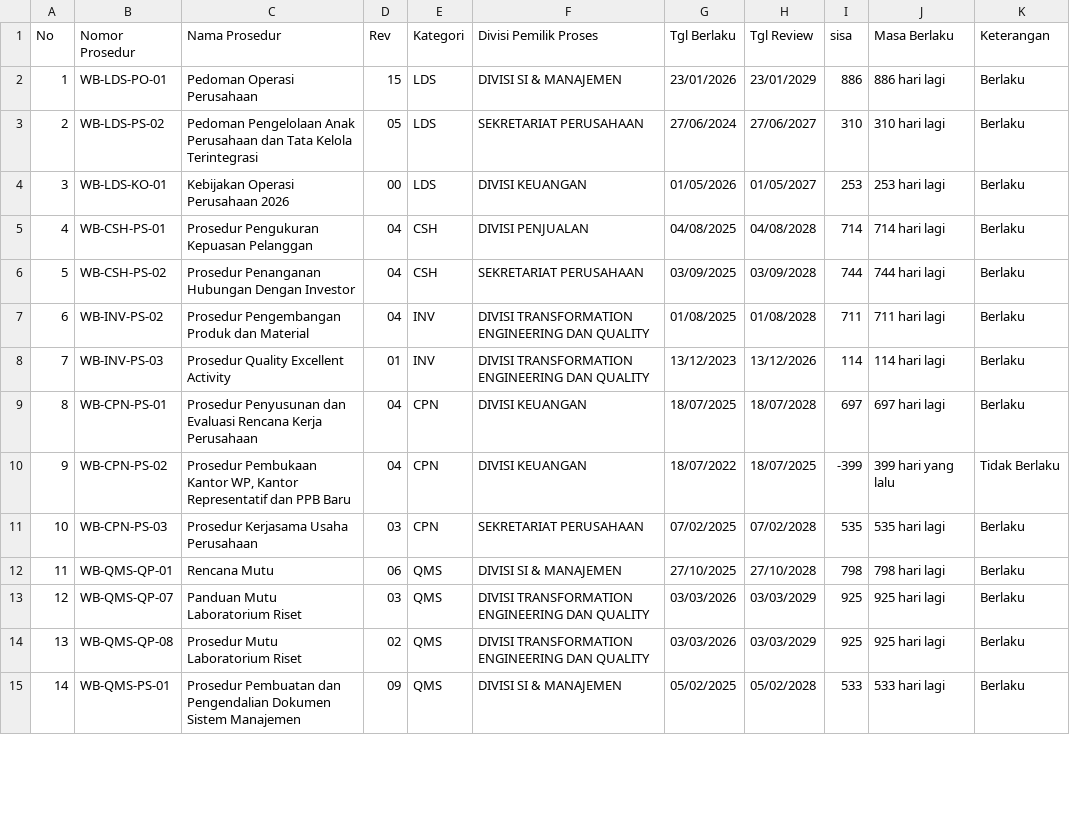
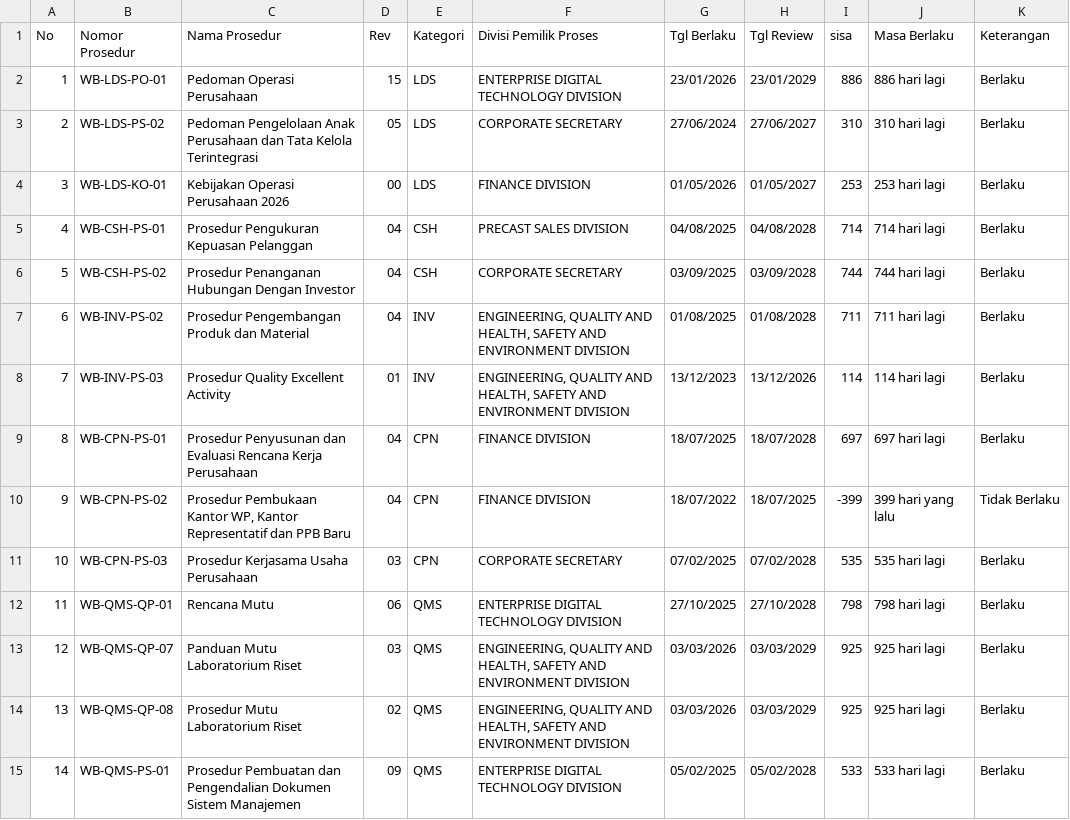
Before and after one commit to smanajemenwb-star/monitoring-prosedur-wb, a CSV file: data.csv, drawn as a sheet; only a part is shown; the diff covers the shown part only.

Commit message:
Update data.csv via dashboard - 21/08/2026 02:34 by admin

```diff
--- a/data.csv
+++ b/data.csv
@@ -1,15 +1,15 @@
 No,Nomor Prosedur,Nama Prosedur,Rev,Kategori,Divisi Pemilik Proses,Tgl Berlaku,Tgl Review,sisa,Masa Berlaku,Keterangan
-1,WB-LDS-PO-01,Pedoman Operasi Perusahaan,15,LDS,DIVISI SI & MANAJEMEN,23/01/2026,23/01/2029,886,886 hari lagi,Berlaku
-2,WB-LDS-PS-02,Pedoman Pengelolaan Anak Perusahaan dan Tata Kelola Terintegrasi,05,LDS,SEKRETARIAT PERUSAHAAN,27/06/2024,27/06/2027,310,310 hari lagi,Berlaku
-3,WB-LDS-KO-01,Kebijakan Operasi Perusahaan 2026,00,LDS,DIVISI KEUANGAN,01/05/2026,01/05/2027,253,253 hari lagi,Berlaku
-4,WB-CSH-PS-01,Prosedur Pengukuran Kepuasan Pelanggan,04,CSH,DIVISI PENJUALAN,04/08/2025,04/08/2028,714,714 hari lagi,Berlaku
-5,WB-CSH-PS-02,Prosedur Penanganan Hubungan Dengan Investor,04,CSH,SEKRETARIAT PERUSAHAAN,03/09/2025,03/09/2028,744,744 hari lagi,Berlaku
-6,WB-INV-PS-02,Prosedur Pengembangan Produk dan Material,04,INV,DIVISI TRANSFORMATION ENGINEERING DAN QUALITY,01/08/2025,01/08/2028,711,711 hari lagi,Berlaku
-7,WB-INV-PS-03,Prosedur Quality Excellent Activity,01,INV,DIVISI TRANSFORMATION ENGINEERING DAN QUALITY,13/12/2023,13/12/2026,114,114 hari lagi,Berlaku
-8,WB-CPN-PS-01,Prosedur Penyusunan dan Evaluasi Rencana Kerja Perusahaan,04,CPN,DIVISI KEUANGAN,18/07/2025,18/07/2028,697,697 hari lagi,Berlaku
-9,WB-CPN-PS-02,"Prosedur Pembukaan Kantor WP, Kantor Representatif dan PPB Baru",04,CPN,DIVISI KEUANGAN,18/07/2022,18/07/2025,-399,399 hari yang lalu,Tidak Berlaku
-10,WB-CPN-PS-03,Prosedur Kerjasama Usaha Perusahaan,03,CPN,SEKRETARIAT PERUSAHAAN,07/02/2025,07/02/2028,535,535 hari lagi,Berlaku
-11,WB-QMS-QP-01,Rencana Mutu,06,QMS,DIVISI SI & MANAJEMEN,27/10/2025,27/10/2028,798,798 hari lagi,Berlaku
-12,WB-QMS-QP-07,Panduan Mutu Laboratorium Riset,03,QMS,DIVISI TRANSFORMATION ENGINEERING DAN QUALITY,03/03/2026,03/03/2029,925,925 hari lagi,Berlaku
-13,WB-QMS-QP-08,Prosedur Mutu Laboratorium Riset,02,QMS,DIVISI TRANSFORMATION ENGINEERING DAN QUALITY,03/03/2026,03/03/2029,925,925 hari lagi,Berlaku
-14,WB-QMS-PS-01,Prosedur Pembuatan dan Pengendalian Dokumen Sistem Manajemen,09,QMS,DIVISI SI & MANAJEMEN,05/02/2025,05/02/2028,533,533 hari lagi,Berlaku
+1,WB-LDS-PO-01,Pedoman Operasi Perusahaan,15,LDS,ENTERPRISE DIGITAL TECHNOLOGY DIVISION,23/01/2026,23/01/2029,886,886 hari lagi,Berlaku
+2,WB-LDS-PS-02,Pedoman Pengelolaan Anak Perusahaan dan Tata Kelola Terintegrasi,05,LDS,CORPORATE SECRETARY,27/06/2024,27/06/2027,310,310 hari lagi,Berlaku
+3,WB-LDS-KO-01,Kebijakan Operasi Perusahaan 2026,00,LDS,FINANCE DIVISION,01/05/2026,01/05/2027,253,253 hari lagi,Berlaku
+4,WB-CSH-PS-01,Prosedur Pengukuran Kepuasan Pelanggan,04,CSH,PRECAST SALES DIVISION,04/08/2025,04/08/2028,714,714 hari lagi,Berlaku
+5,WB-CSH-PS-02,Prosedur Penanganan Hubungan Dengan Investor,04,CSH,CORPORATE SECRETARY,03/09/2025,03/09/2028,744,744 hari lagi,Berlaku
+6,WB-INV-PS-02,Prosedur Pengembangan Produk dan Material,04,INV,"ENGINEERING, QUALITY AND HEALTH, SAFETY AND ENVIRONMENT DIVISION",01/08/2025,01/08/2028,711,711 hari lagi,Berlaku
+7,WB-INV-PS-03,Prosedur Quality Excellent Activity,01,INV,"ENGINEERING, QUALITY AND HEALTH, SAFETY AND ENVIRONMENT DIVISION",13/12/2023,13/12/2026,114,114 hari lagi,Berlaku
+8,WB-CPN-PS-01,Prosedur Penyusunan dan Evaluasi Rencana Kerja Perusahaan,04,CPN,FINANCE DIVISION,18/07/2025,18/07/2028,697,697 hari lagi,Berlaku
+9,WB-CPN-PS-02,"Prosedur Pembukaan Kantor WP, Kantor Representatif dan PPB Baru",04,CPN,FINANCE DIVISION,18/07/2022,18/07/2025,-399,399 hari yang lalu,Tidak Berlaku
+10,WB-CPN-PS-03,Prosedur Kerjasama Usaha Perusahaan,03,CPN,CORPORATE SECRETARY,07/02/2025,07/02/2028,535,535 hari lagi,Berlaku
+11,WB-QMS-QP-01,Rencana Mutu,06,QMS,ENTERPRISE DIGITAL TECHNOLOGY DIVISION,27/10/2025,27/10/2028,798,798 hari lagi,Berlaku
+12,WB-QMS-QP-07,Panduan Mutu Laboratorium Riset,03,QMS,"ENGINEERING, QUALITY AND HEALTH, SAFETY AND ENVIRONMENT DIVISION",03/03/2026,03/03/2029,925,925 hari lagi,Berlaku
+13,WB-QMS-QP-08,Prosedur Mutu Laboratorium Riset,02,QMS,"ENGINEERING, QUALITY AND HEALTH, SAFETY AND ENVIRONMENT DIVISION",03/03/2026,03/03/2029,925,925 hari lagi,Berlaku
+14,WB-QMS-PS-01,Prosedur Pembuatan dan Pengendalian Dokumen Sistem Manajemen,09,QMS,ENTERPRISE DIGITAL TECHNOLOGY DIVISION,05/02/2025,05/02/2028,533,533 hari lagi,Berlaku
```
Also changed, not shown: 75 edited cells elsewhere in this file.
